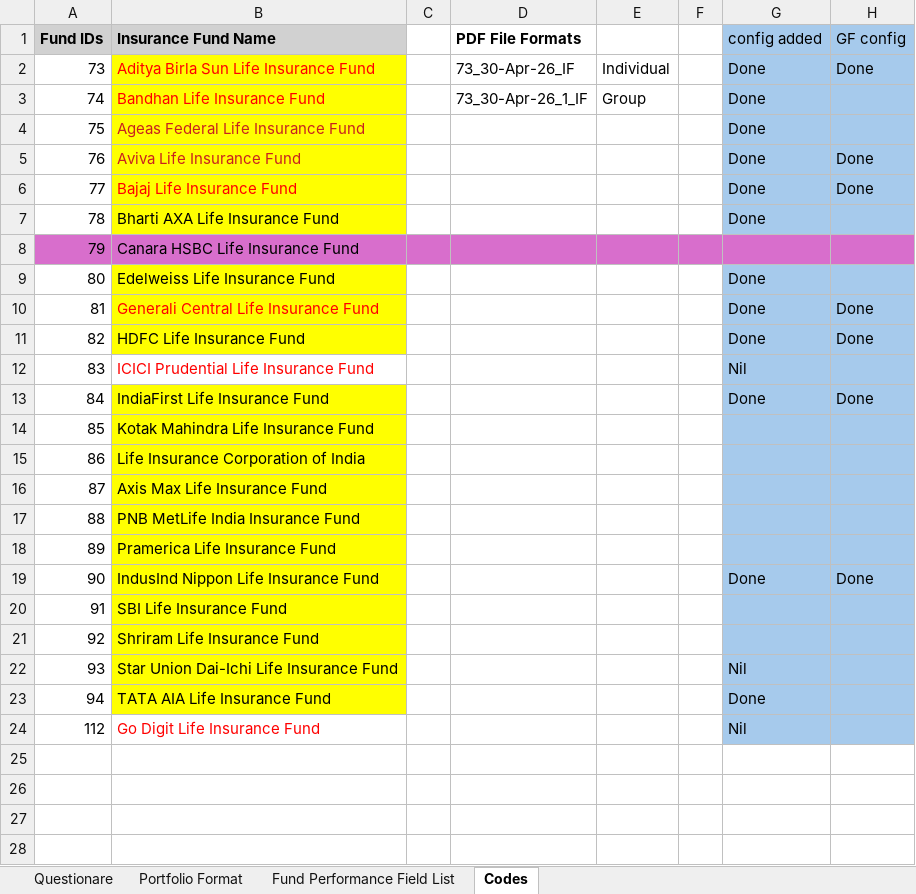
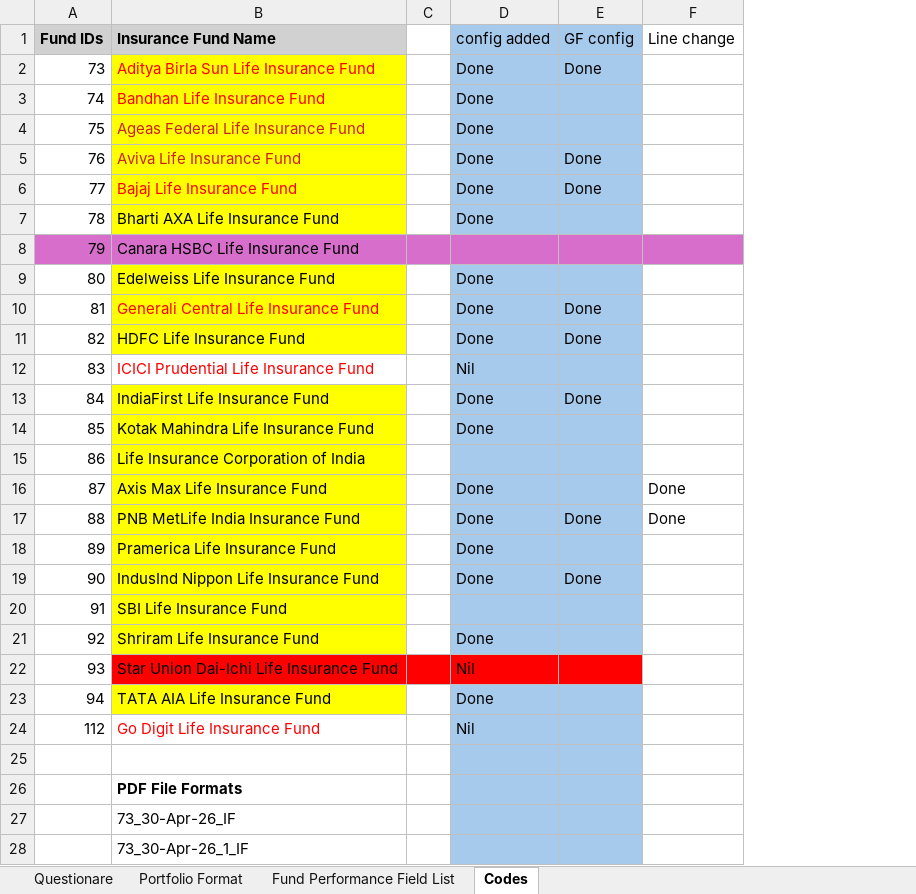
Before and after one commit to C0sCube/mywork-repo, an Excel workbook: notebook/excel/INSURANCE_PDF_STUFF.xlsx, sheet Codes, drawn as a sheet; values as stored, in another font and other column widths than the file's, no borders; removed rows and columns are numbered as before the commit, all else as after; the diff names each change by its address in the sheet, - before the commit and + after, or states it on an @@ line.

```diff
--- a/notebook/excel/INSURANCE_PDF_STUFF.xlsx (sheet Codes)
+++ b/notebook/excel/INSURANCE_PDF_STUFF.xlsx (sheet Codes)
-column D (PDF File Formats), rows 2-3: 73_30-Apr-26_IF | 73_30-Apr-26_1_IF
-column E, rows 2-3: Individual | Group
-column F, empty
+column F (Line change), rows 16-17: Done | Done
-D14 (config added): (empty)
+D14 (config added): Done
-D16:D18 (config added): (empty)
+D16:D18 (config added): Done
-E17 (GF config): (empty)
+E17 (GF config): Done
-D21 (config added): (empty)
+D21 (config added): Done
-B22 fill: #FFFF00
+B22 fill: #FF0000
-C22 fill: none
+C22 fill: #FF0000
-D22:E22 fill: #A6CAEC
+D22:E22 fill: #FF0000
+row 25: (empty)
+row 26:  | PDF File Formats
+row 27:  | 73_30-Apr-26_IF
+row 28:  | 73_30-Apr-26_1_IF
```
Also changed, not shown: 52 other files.
